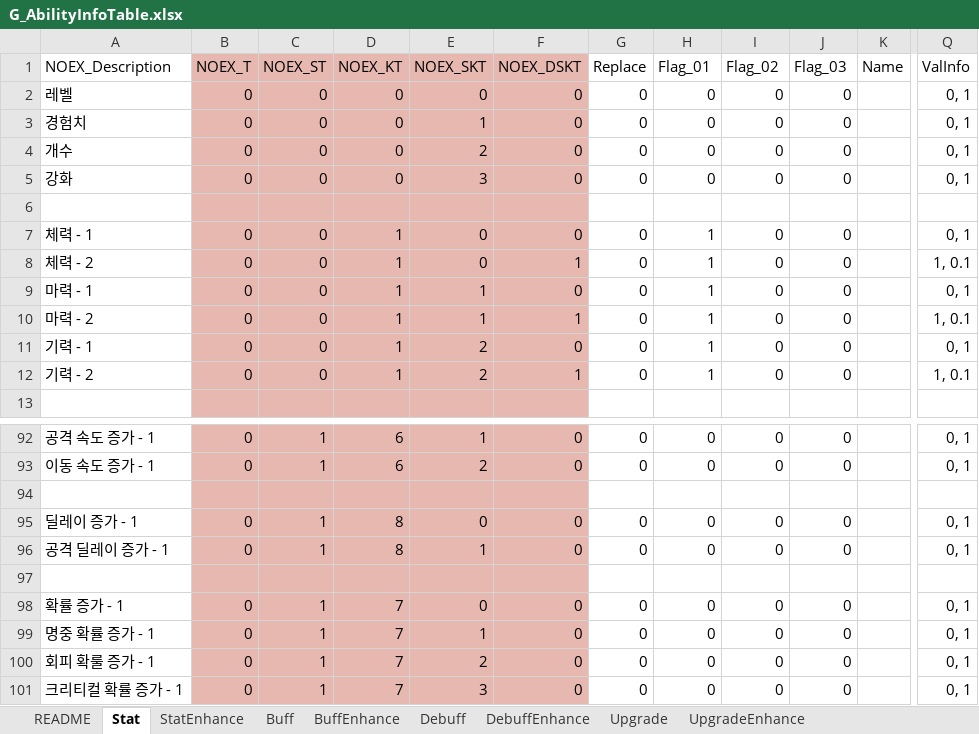
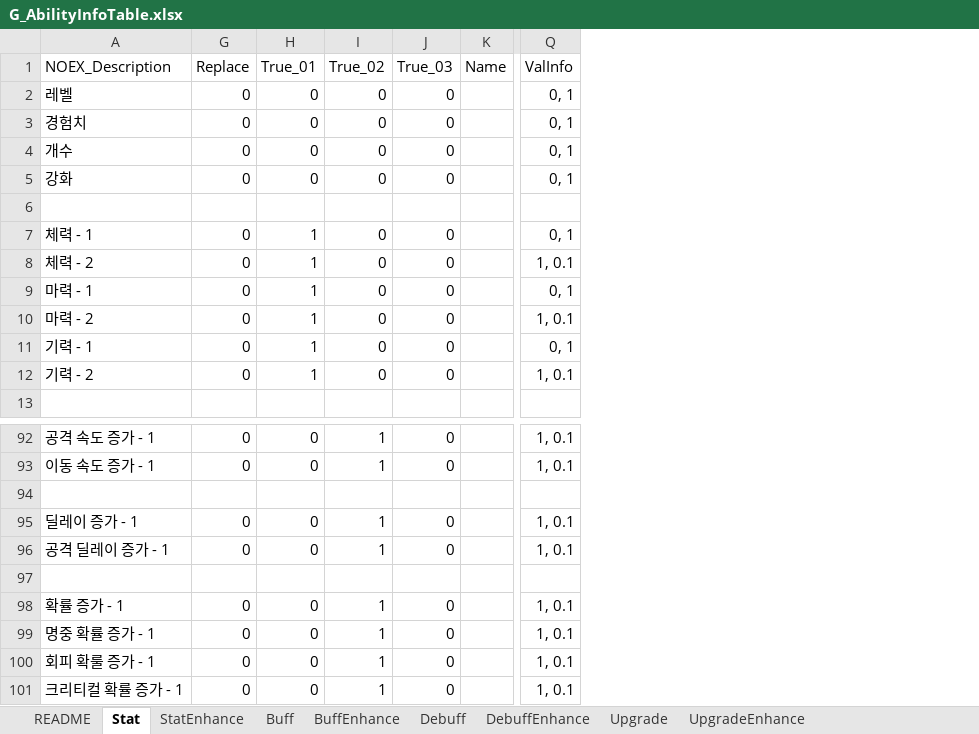
Before and after one commit to devmodle/0300000001.module_unitypackages, an Excel workbook: Templates/Tables/AbilityInfo/G_AbilityInfoTable.xlsx, sheet Stat, drawn as a sheet; only a part is shown, gaps mark what is left out; values as stored, in another font and other column widths than the file's, no borders; charts and pictures not drawn; the diff covers the shown part only; the diff names each change by its address in the sheet, - before the commit and + after, or states it on an @@ line.

```diff
--- a/Templates/Tables/AbilityInfo/G_AbilityInfoTable.xlsx (sheet Stat)
+++ b/Templates/Tables/AbilityInfo/G_AbilityInfoTable.xlsx (sheet Stat)
@@ column B (NOEX_T) hidden, rows 2-12: 0 | 0 | 0 | 0 |  | 0 | 0 | 0 | 0 | 0 | 0; rows 92-101: 0 | 0 |  | 0 | 0 |  | 0 | 0 | 0 | 0 @@
@@ column C (NOEX_ST) hidden, rows 2-12: 0 | 0 | 0 | 0 |  | 0 | 0 | 0 | 0 | 0 | 0; rows 92-101: 1 | 1 |  | 1 | 1 |  | 1 | 1 | 1 | 1 @@
@@ column D (NOEX_KT) hidden, rows 2-12: 0 | 0 | 0 | 0 |  | 1 | 1 | 1 | 1 | 1 | 1; rows 92-101: 6 | 6 |  | 8 | 8 |  | 7 | 7 | 7 | 7 @@
@@ column E (NOEX_SKT) hidden, rows 2-12: 0 | 1 | 2 | 3 |  | 0 | 0 | 1 | 1 | 2 | 2; rows 92-101: 1 | 2 |  | 0 | 1 |  | 0 | 1 | 2 | 3 @@
@@ column F (NOEX_DSKT) hidden, rows 2-12: 0 | 0 | 0 | 0 |  | 0 | 1 | 0 | 1 | 0 | 1; rows 92-101: 0 | 0 |  | 0 | 0 |  | 0 | 0 | 0 | 0 @@
-H1: Flag_01
+H1: True_01
-I1: Flag_02
+I1: True_02
-J1: Flag_03
+J1: True_03
-I92:I93 (True_02): 0
+I92:I93 (True_02): 1
-Q92:Q93 (ValInfo): 0, 1
+Q92:Q93 (ValInfo): 1, 0.1
-I95:I96 (True_02): 0
+I95:I96 (True_02): 1
-Q95:Q96 (ValInfo): 0, 1
+Q95:Q96 (ValInfo): 1, 0.1
-I98:I101 (True_02): 0
+I98:I101 (True_02): 1
-Q98:Q101 (ValInfo): 0, 1
+Q98:Q101 (ValInfo): 1, 0.1
```
Also changed, not shown: 42 edited cells elsewhere in this sheet, sheet BuffEnhance, sheet DebuffEnhance, sheet UpgradeEnhance, sheet Buff, sheet Debuff, sheet Upgrade, 1 more sheet, Templates/Tables/EtcInfo/G_EtcInfoTable.xlsx, Templates/Tables/ProductInfo/G_ProductInfoTable.xlsx, 15 other files.
